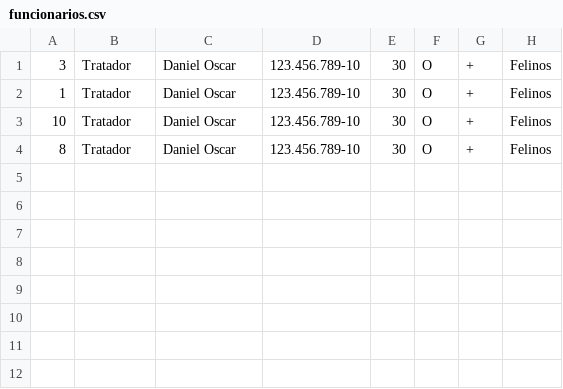
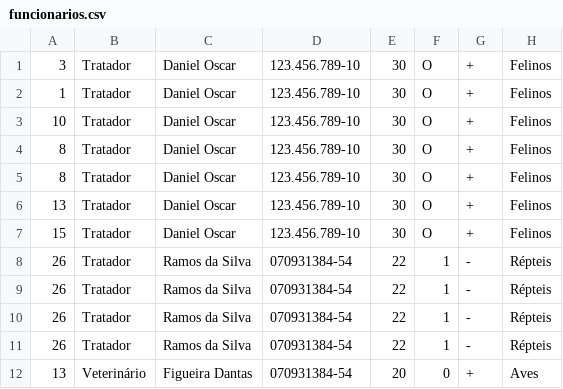
Before and after one commit to Ailtss/Projeto, a CSV file: funcionarios.csv, drawn as a sheet.

```diff
--- a/funcionarios.csv
+++ b/funcionarios.csv
@@ -4 +4,9 @@
 8;Tratador;Daniel Oscar;123.456.789-10;30;O;+;Felinos
+8;Tratador;Daniel Oscar;123.456.789-10;30;O;+;Felinos
+13;Tratador;Daniel Oscar;123.456.789-10;30;O;+;Felinos
+15;Tratador;Daniel Oscar;123.456.789-10;30;O;+;Felinos
+26;Tratador;Ramos da Silva;070931384-54;22;1;-;Répteis
+26;Tratador;Ramos da Silva;070931384-54;22;1;-;Répteis
+26;Tratador;Ramos da Silva;070931384-54;22;1;-;Répteis
+26;Tratador;Ramos da Silva;070931384-54;22;1;-;Répteis
+13;Veterinário;Figueira Dantas;070931384-54;20;0;+;Aves
```
Also changed, not shown: 5 other files.
